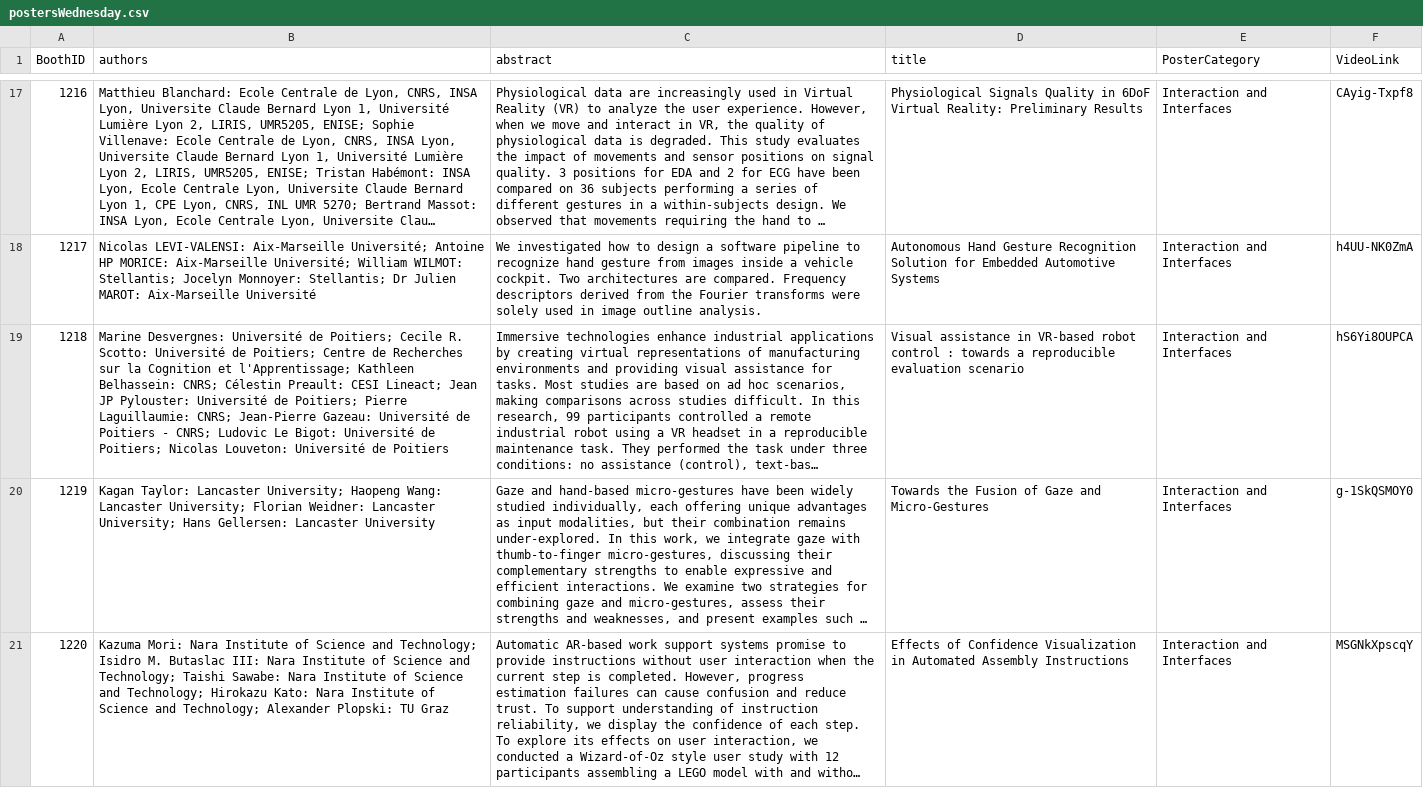
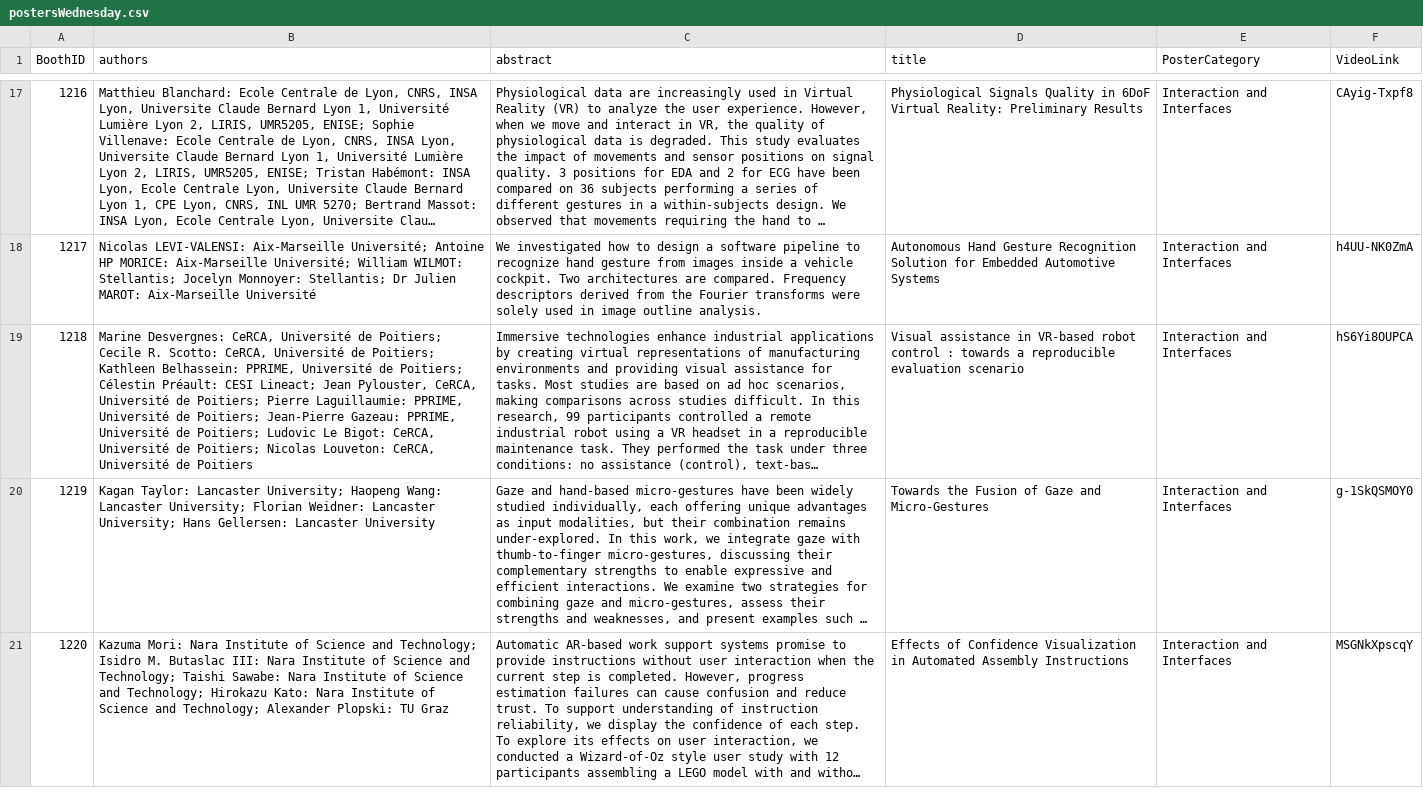
Before and after one commit to ieeevr/2027, a CSV file: _data/postersWednesday.csv, drawn as a sheet; only a part is shown, gaps mark what is left out; long unchanged cells end in …; the diff names each change by its address in the sheet, - before the commit and + after, or states it on an @@ line.

```diff
--- a/_data/postersWednesday.csv
+++ b/_data/postersWednesday.csv
-B19 (authors): Marine Desvergnes: Université de Poitiers; Cecile R. Scotto: Université de Poitiers; Centre de Recherches sur la Cognition et l'Apprentissage; Kathleen Belhassein: CNRS; Célestin Preault: CESI Lineact; Jean JP Pylouster: Université de Poitiers; Pierre Laguillaumie: CNRS; Jean-Pierre Gazeau: Université de Poitiers - CNRS; Ludovic Le Bigot: Université de Poitiers; Nicolas Louveton: Université de…
+B19 (authors): Marine Desvergnes: CeRCA, Université de Poitiers; Cecile R. Scotto: CeRCA, Université de Poitiers; Kathleen Belhassein: PPRIME, Université de Poitiers; Célestin Préault: CESI Lineact; Jean Pylouster, CeRCA, Université de Poitiers; Pierre Laguillaumie: PPRIME, Université de Poitiers; Jean-Pierre Gazeau: PPRIME, Université de Poitiers; Ludovic Le Bigot: CeRCA, Université de Poitiers; Nicolas Louveton: CeRCA, Université de…
```
Also changed, not shown: _data/acceptedpapers.csv.
